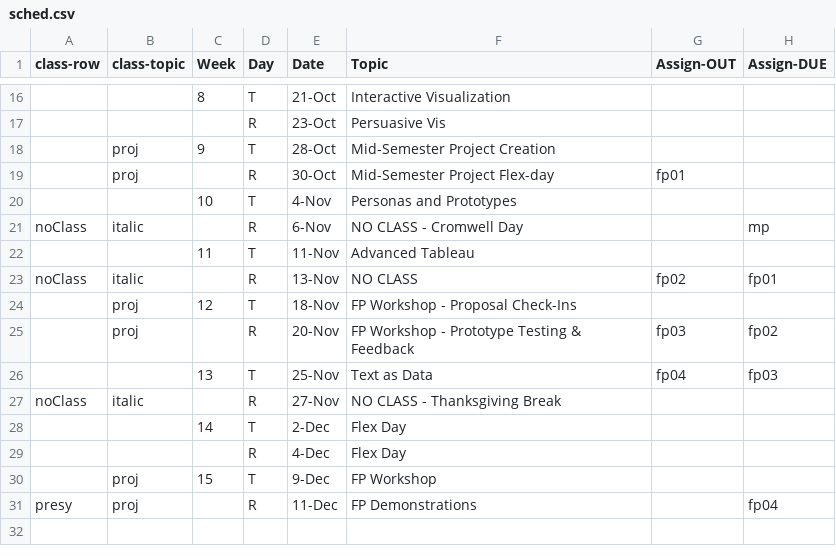
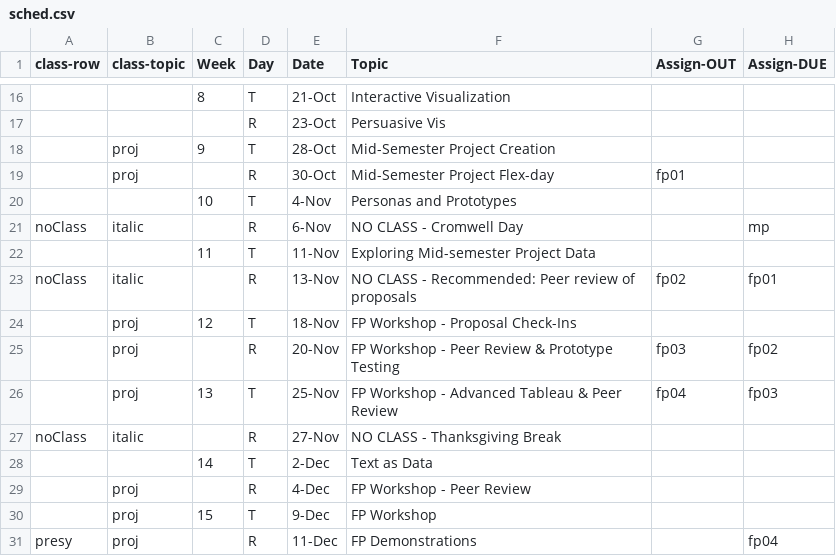
Before and after one commit to amosca01/SDS-CSC109, a CSV file: assets/sched.csv, drawn as a sheet; only a part is shown, gaps mark what is left out; the diff names each change by its address in the sheet, - before the commit and + after, or states it on an @@ line.

```diff
--- a/assets/sched.csv
+++ b/assets/sched.csv
-F22 (Topic): Advanced Tableau
+F22 (Topic): Exploring Mid-semester Project Data
-F23 (Topic): NO CLASS
+F23 (Topic): NO CLASS - Recommended: Peer review of proposals
-F25 (Topic): FP Workshop - Prototype Testing & Feedback
+F25 (Topic): FP Workshop - Peer Review & Prototype Testing
-B26 (class-topic): (empty)
+B26 (class-topic): proj
-F26 (Topic): Text as Data
+F26 (Topic): FP Workshop - Advanced Tableau & Peer Review
-F28 (Topic): Flex Day
+F28 (Topic): Text as Data
-B29 (class-topic): (empty)
+B29 (class-topic): proj
-F29 (Topic): Flex Day
+F29 (Topic): FP Workshop - Peer Review
```
Also changed, not shown: 4 other files.
